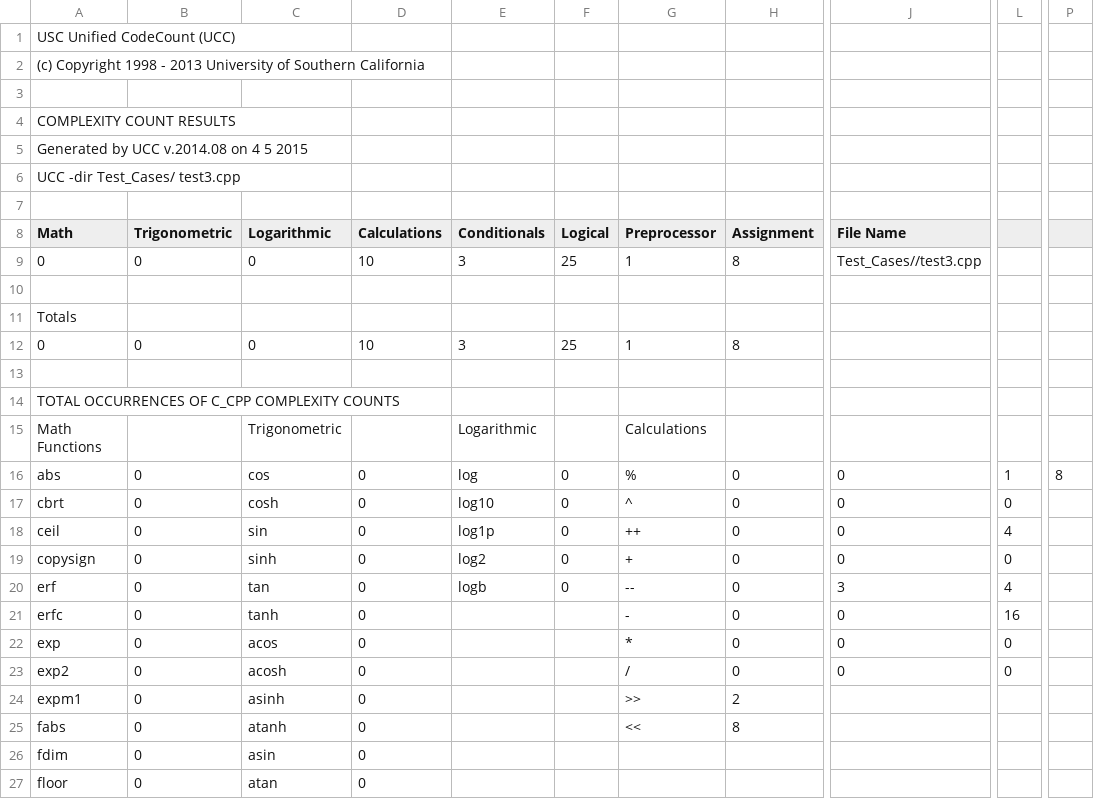
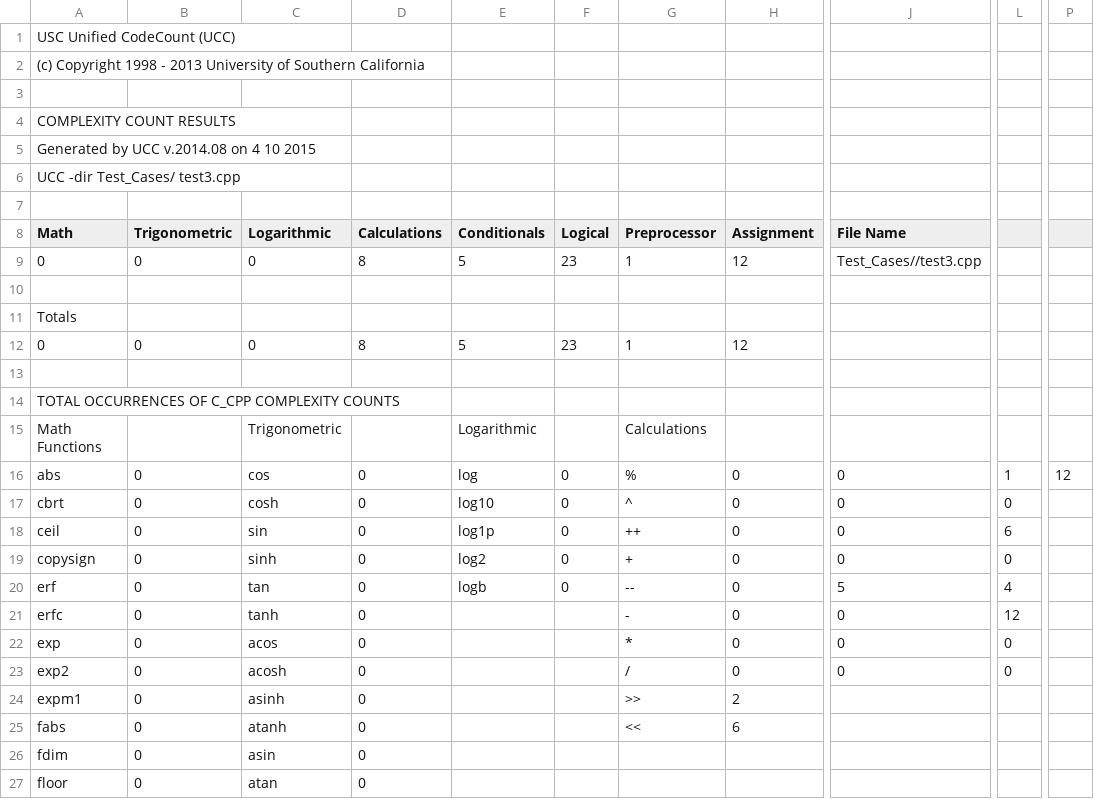
Before and after one commit to supermariogo/UCC, a CSV file: outfile_cplx.csv, drawn as a sheet; only a part is shown, gaps mark what is left out; the diff names each change by its address in the sheet, - before the commit and + after, or states it on an @@ line.

```diff
--- a/outfile_cplx.csv
+++ b/outfile_cplx.csv
-A5 (Math): Generated by UCC v.2014.08 on 4 5 2015
+A5 (Math): Generated by UCC v.2014.08 on 4 10 2015
-D9 (Calculations): 10
+D9 (Calculations): 8
-E9 (Conditionals): 3
+E9 (Conditionals): 5
-F9 (Logical): 25
+F9 (Logical): 23
-H9 (Assignment): 8
+H9 (Assignment): 12
-D12 (Calculations): 10
+D12 (Calculations): 8
-E12 (Conditionals): 3
+E12 (Conditionals): 5
-F12 (Logical): 25
+F12 (Logical): 23
-H12 (Assignment): 8
+H12 (Assignment): 12
-P16: 8
+P16: 12
-L18: 4
+L18: 6
-J20 (File Name): 3
+J20 (File Name): 5
-L21: 16
+L21: 12
-H25 (Assignment): 8
+H25 (Assignment): 6
```
Also changed, not shown: C_CPP_outfile.csv, outfile_cyclomatic_cplx.csv, 5 other files.
